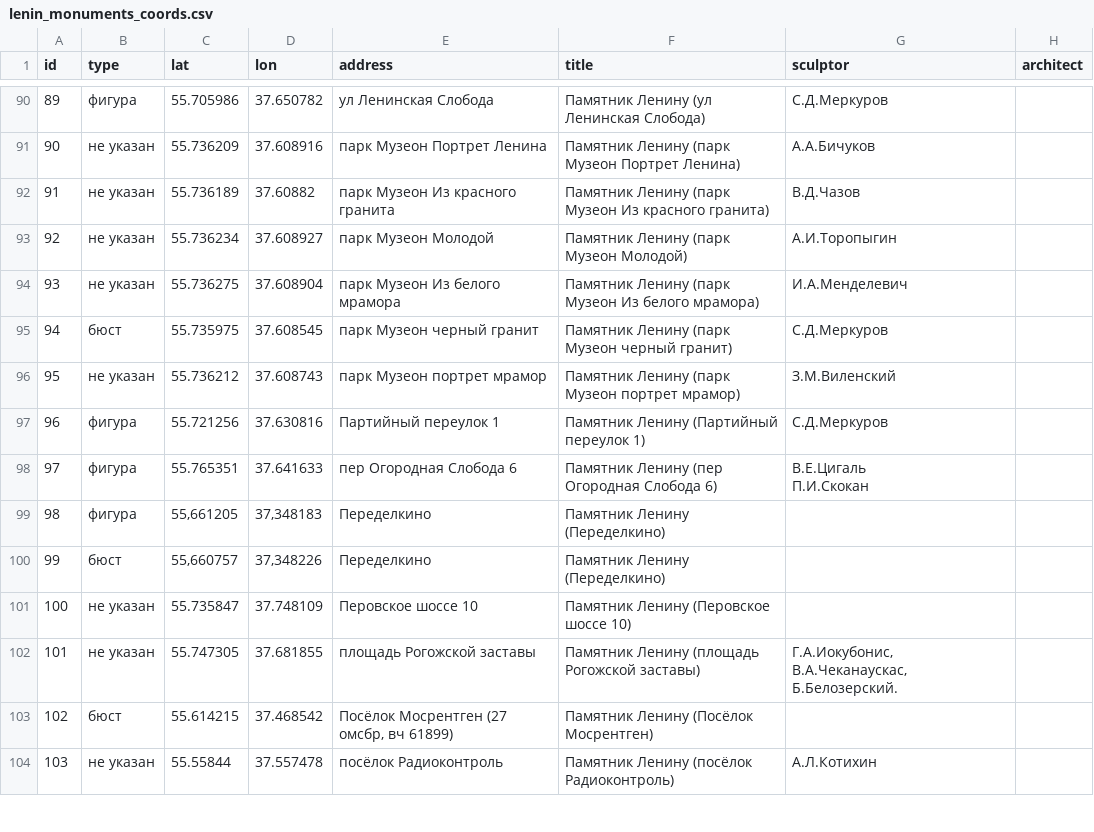
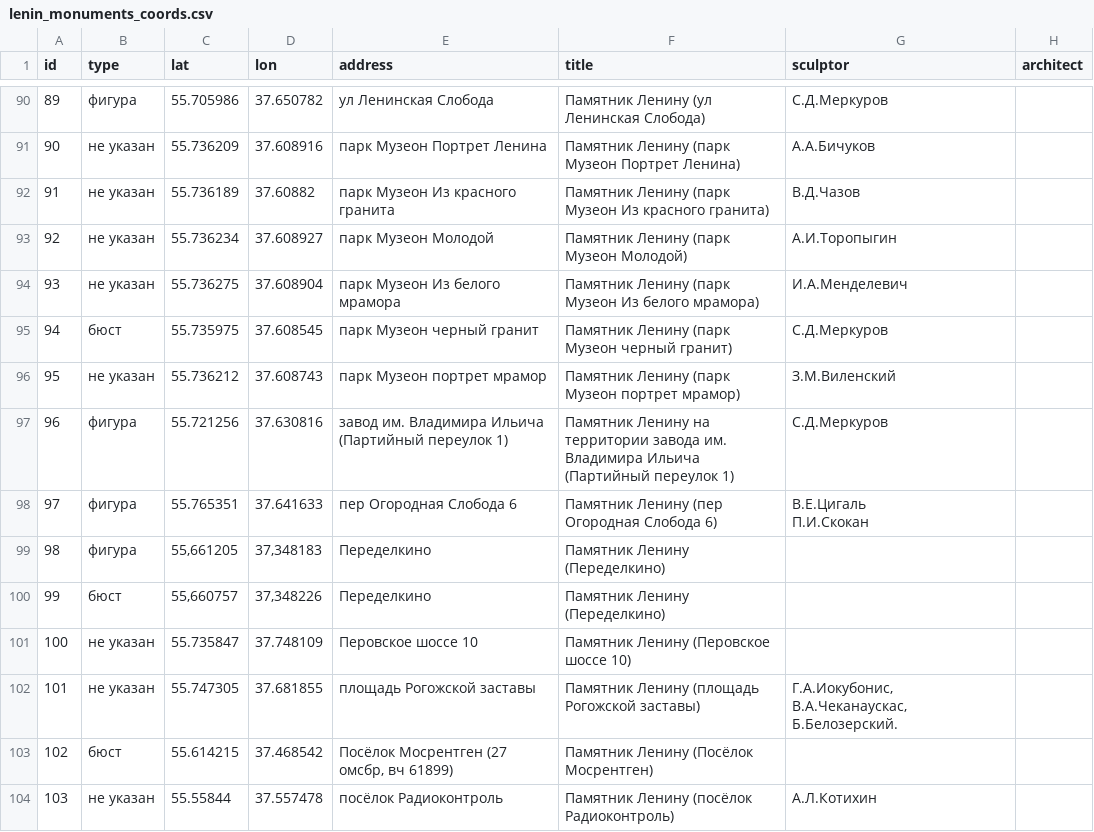
Before and after one commit to spzw06/Lenin_in_moscow, a CSV file: data/lenin_monuments_coords.csv, drawn as a sheet; only a part is shown, gaps mark what is left out; the diff names each change by its address in the sheet, - before the commit and + after, or states it on an @@ line.

```diff
--- a/data/lenin_monuments_coords.csv
+++ b/data/lenin_monuments_coords.csv
-E97 (address): Партийный переулок 1
+E97 (address): завод им. Владимира Ильича (Партийный переулок 1)
-F97 (title): Памятник Ленину (Партийный переулок…
+F97 (title): Памятник Ленину на территории завода им. Владимира Ильича (Партийный переулок…
```
Also changed, not shown: 3 other files.
